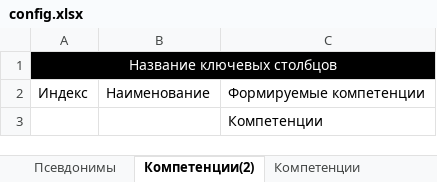
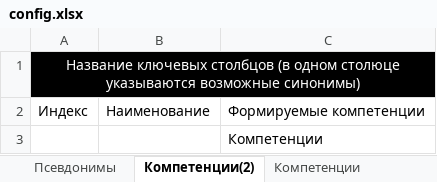
Before and after one commit to ekhalturin-ki15/SPA-SFU2, an Excel workbook: config.xlsx, sheet Компетенции(2), drawn as a sheet; values as stored, in another font and other column widths than the file's, no borders; the diff names each change by its address in the sheet, - before the commit and + after, or states it on an @@ line.

```diff
--- a/config.xlsx (sheet Компетенции(2))
+++ b/config.xlsx (sheet Компетенции(2))
-A1: …ключевых столбцов
+A1: …ключевых столбцов (в одном столюце указываются возможные синонимы)
```
Also changed, not shown: sheet Параметры вывода, sheet Параметры, sheet Компетенции, result/grad/TotalData.xlsx, 18 other files.
